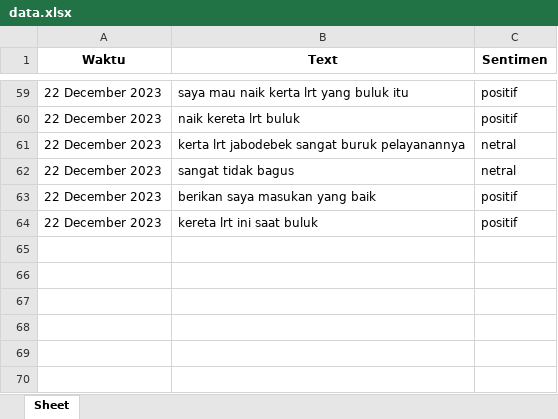
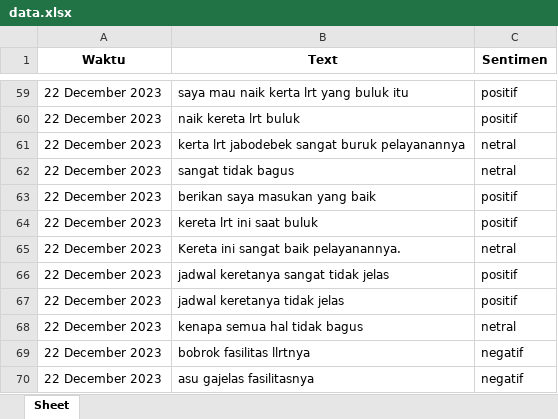
Before and after one commit to rizkyyanuark/College, an Excel workbook: pemrosesan text/project pemro/gui/data.xlsx, sheet Sheet, drawn as a sheet; only a part is shown, gaps mark what is left out; values as stored, in another font and other column widths than the file's, no borders; the diff names each change by its address in the sheet, - before the commit and + after, or states it on an @@ line.

Commit message:
final

```diff
--- a/pemrosesan text/project pemro/gui/data.xlsx (sheet Sheet)
+++ b/pemrosesan text/project pemro/gui/data.xlsx (sheet Sheet)
+row 65: 22 December 2023 | Kereta ini sangat baik pelayanannya. | netral
+row 66: 22 December 2023 | jadwal keretanya sangat tidak jelas | positif
+row 67: 22 December 2023 | jadwal keretanya tidak jelas | positif
+row 68: 22 December 2023 | kenapa semua hal tidak bagus | netral
+row 69: 22 December 2023 | bobrok fasilitas llrtnya | negatif
+row 70: 22 December 2023 | asu gajelas fasilitasnya | negatif
```
